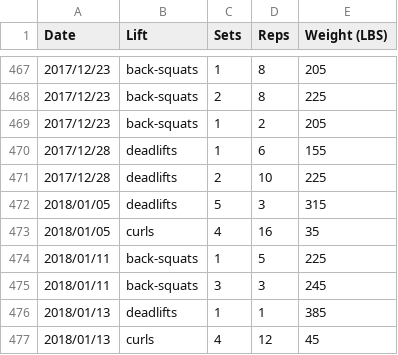
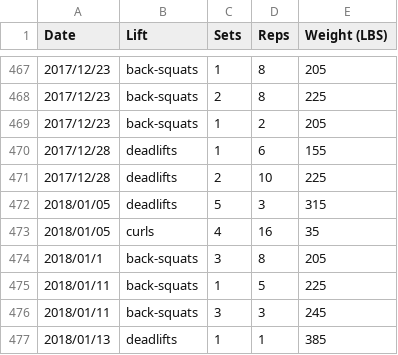
Before and after one commit to qpfiffer/qpfiffer.com, a CSV file: static/lifts.csv, drawn as a sheet; only a part is shown, gaps mark what is left out; the shorter side is filled out with more unchanged rows; the diff names each change by its address in the sheet, - before the commit and + after, or states it on an @@ line.

```diff
--- a/static/lifts.csv
+++ b/static/lifts.csv
+row 474: 2018/01/1 | back-squats | 3 | 8 | 205
```
Also changed, not shown: 1 other file.
